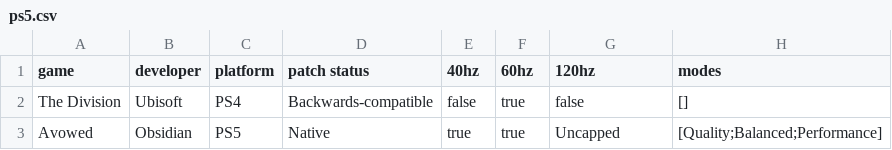
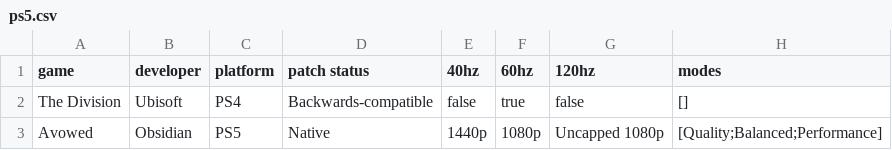
Before and after one commit to muppetdakoda/gpdb-data, a CSV file: ps5.csv, drawn as a sheet.

Commit message:
Modify Avowed entry in ps5.csv
Updated resolution and refresh rate details for Avowed.

```diff
--- a/ps5.csv
+++ b/ps5.csv
@@ -2,2 +2,2 @@ game,developer,platform,patch status,40hz,60hz,120hz,modes
 The Division,Ubisoft,PS4,Backwards-compatible,false,true,false,[]
-Avowed,Obsidian,PS5,Native,true,true,Uncapped,[Quality;Balanced;Performance]
+Avowed,Obsidian,PS5,Native,1440p,1080p,Uncapped 1080p,[Quality;Balanced;Performance]
```
